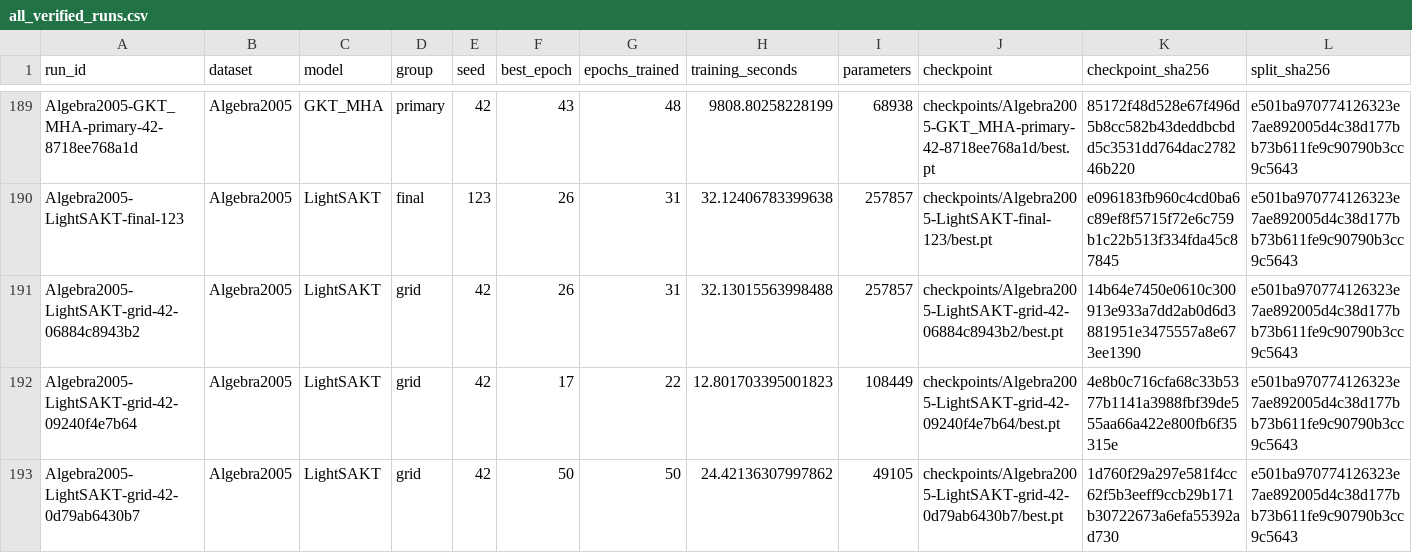
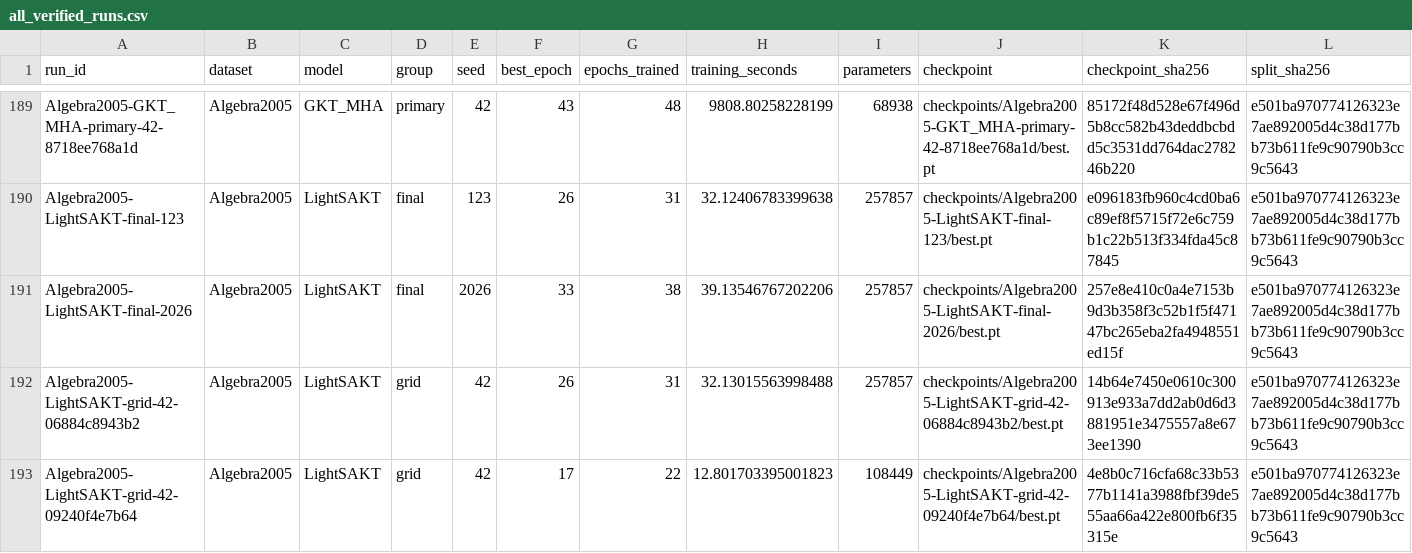
Before and after one commit to Tanishgupta28/LightSAKT2, a CSV file: results/tables/all_verified_runs.csv, drawn as a sheet; only a part is shown, gaps mark what is left out; the shorter side is filled out with more unchanged rows; rows hold the shown columns only; the diff names each change by its address in the sheet, - before the commit and + after, or states it on an @@ line.

Commit message:
Preserve verified experiment progress and status

```diff
--- a/results/tables/all_verified_runs.csv
+++ b/results/tables/all_verified_runs.csv
+row 191: Algebra2005-LightSAKT-final-2026 | Algebra2005 | LightSAKT | final | 2026 | 33 | 38 | 39.13546767202206 | 257857 | checkpoints/Algebra2005-LightSAKT-final-2026/best.pt | 257e8e410c0a4e7153b9d3b358f3c52b1f5f47147bc265eba2fa4948551ed15f | e501ba970774126323e7ae892005d4c38d177bb73b611fe9c90790b3cc9c5643
```
Also changed, not shown: results/tables/Table_7.csv, results/tables/Table_8.csv, 30 other files.
